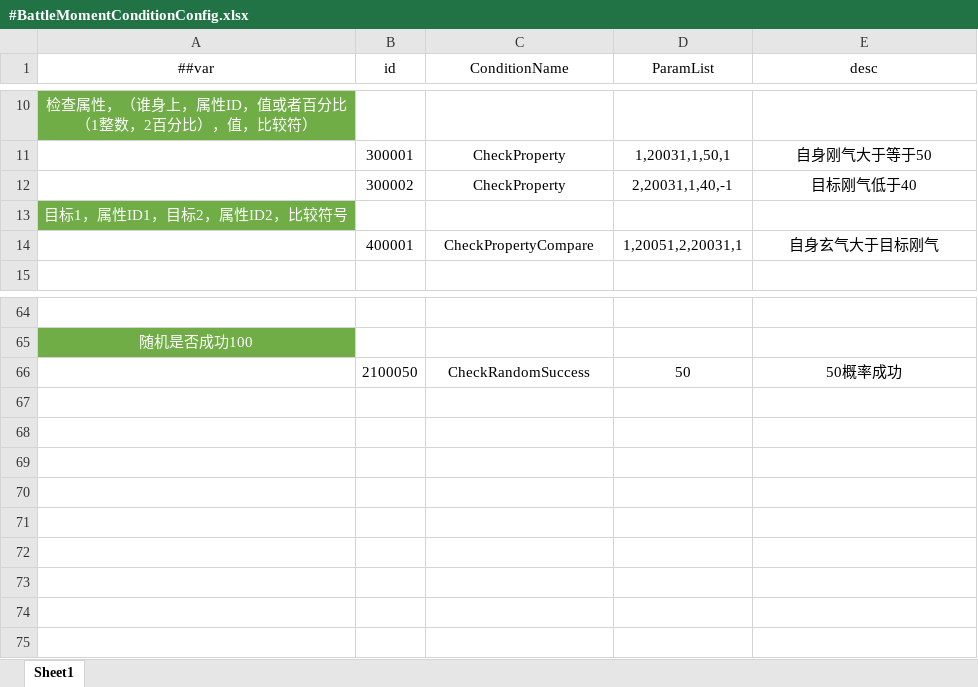
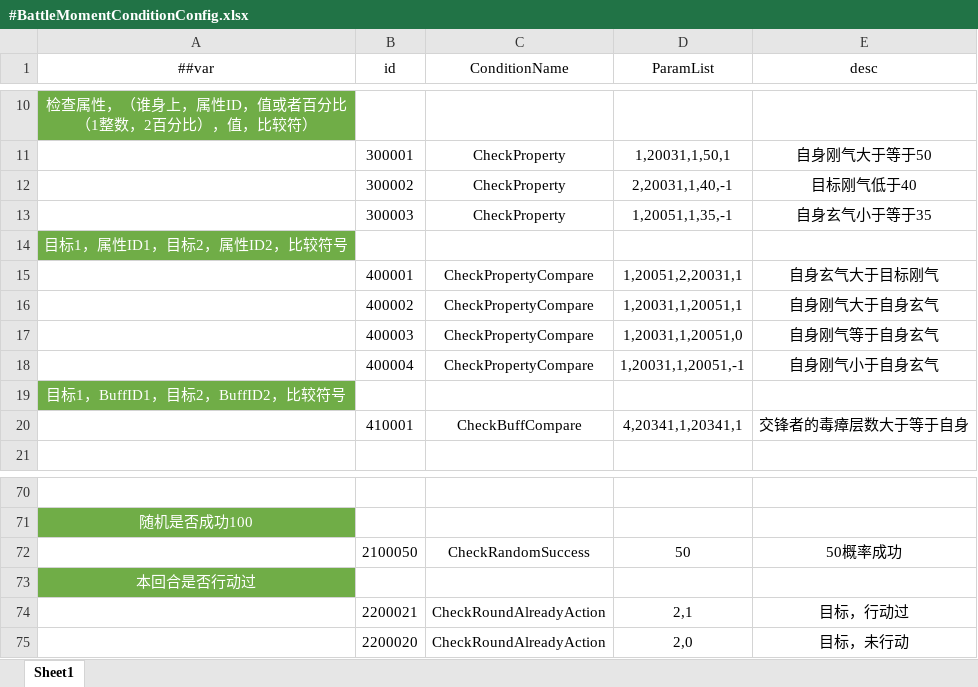
Before and after one commit to hhhhccccccc/Return0, an Excel workbook: Luban/Config/Datas/#BattleMomentConditionConfig.xlsx, sheet Sheet1, drawn as a sheet; only a part is shown, gaps mark what is left out; values as stored, in another font and other column widths than the file's, no borders; the diff names each change by its address in the sheet, - before the commit and + after, or states it on an @@ line.

```diff
--- a/Luban/Config/Datas/#BattleMomentConditionConfig.xlsx (sheet Sheet1)
+++ b/Luban/Config/Datas/#BattleMomentConditionConfig.xlsx (sheet Sheet1)
+row 13:  | 300003 | CheckProperty | 1,20051,1,35,-1 | 自身玄气小于等于35
+row 16:  | 400002 | CheckPropertyCompare | 1,20031,1,20051,1 | 自身刚气大于自身玄气
+row 17:  | 400003 | CheckPropertyCompare | 1,20031,1,20051,0 | 自身刚气等于自身玄气
+row 18:  | 400004 | CheckPropertyCompare | 1,20031,1,20051,-1 | 自身刚气小于自身玄气
+row 19: 目标1，BuffID1，目标2，BuffID2，比较符号
+row 20:  | 410001 | CheckBuffCompare | 4,20341,1,20341,1 | 交锋者的毒瘴层数大于等于自身
+row 73: 本回合是否行动过
+row 74:  | 2200021 | CheckRoundAlreadyAction | 2,1 | 目标，行动过
+row 75:  | 2200020 | CheckRoundAlreadyAction | 2,0 | 目标，未行动
```
Also changed, not shown: Luban/Config/Datas/#BattleBuffConfig.xlsx, Luban/Config/Datas/#BattleMomentConfig.xlsx, 45 other files.
